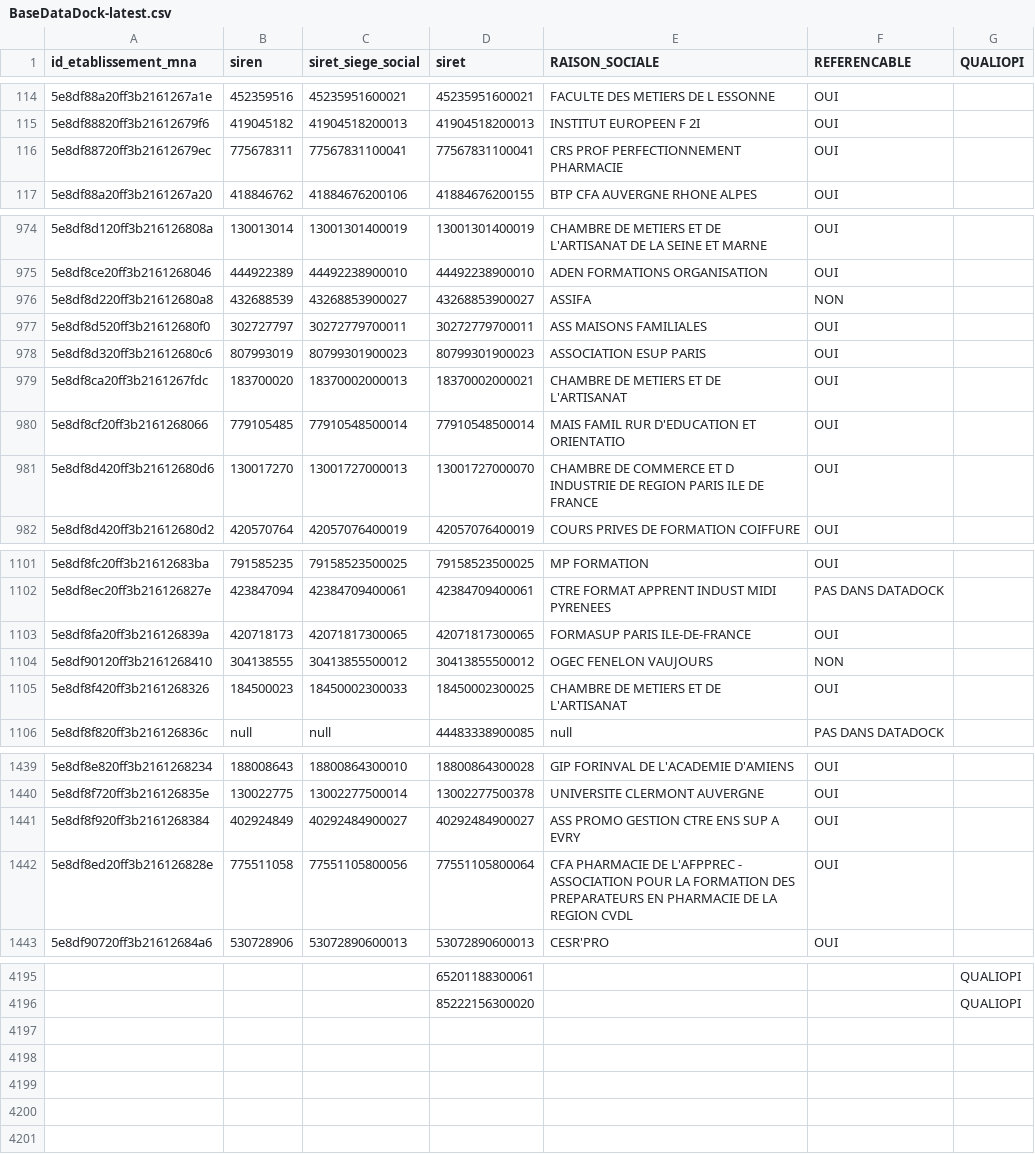
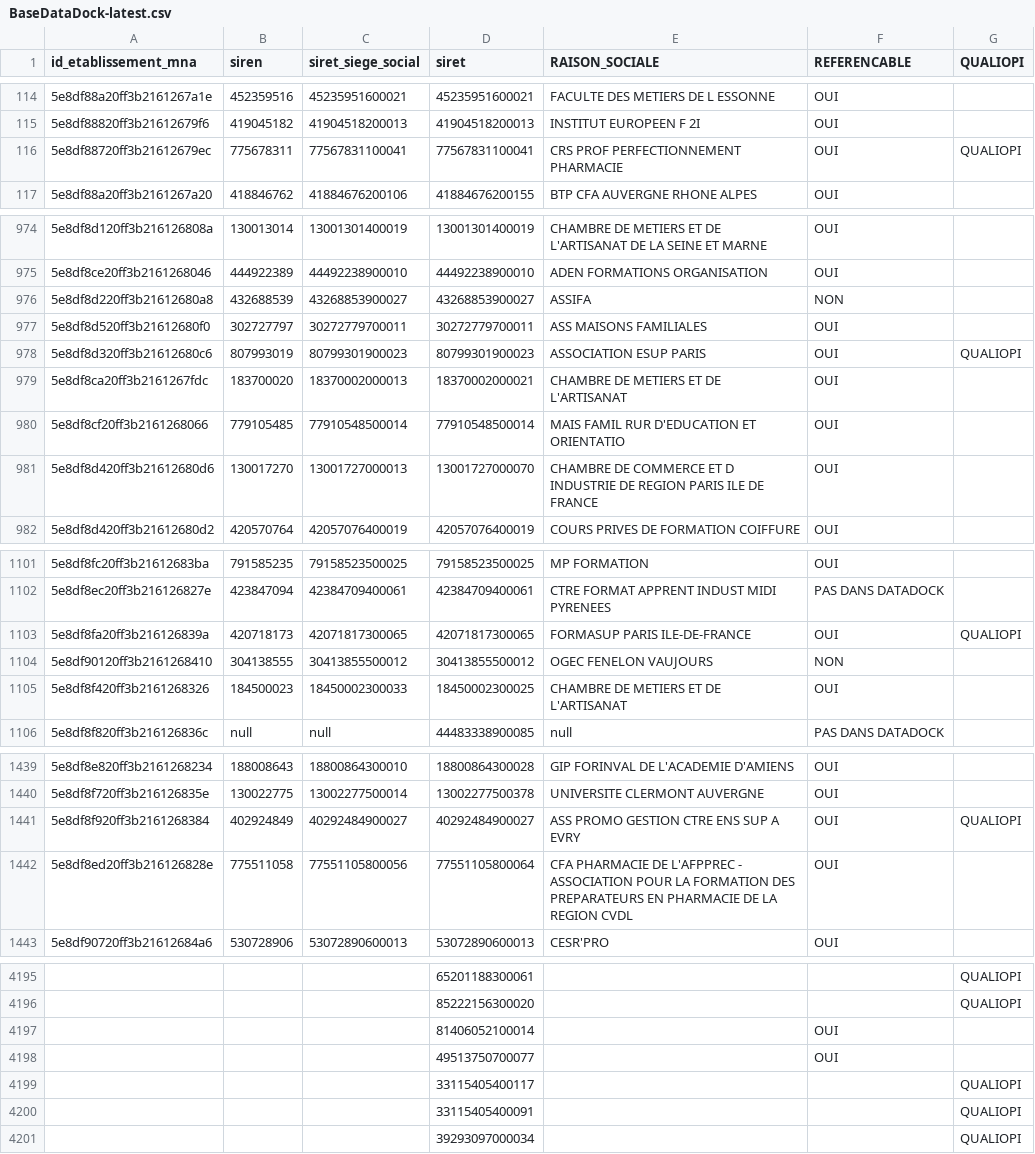
Before and after one commit to mission-apprentissage/tables-correspondances, a CSV file: server/src/jobs/convetionFilesImporter/assets/BaseDataDock-latest.csv, drawn as a sheet; only a part is shown, gaps mark what is left out; the diff covers the shown part only; the diff names each change by its address in the sheet, - before the commit and + after, or states it on an @@ line.

Commit message:
Add files via upload

```diff
--- a/server/src/jobs/convetionFilesImporter/assets/BaseDataDock-latest.csv
+++ b/server/src/jobs/convetionFilesImporter/assets/BaseDataDock-latest.csv
-G116 (QUALIOPI): (empty)
+G116 (QUALIOPI): QUALIOPI
-G978 (QUALIOPI): (empty)
+G978 (QUALIOPI): QUALIOPI
-G1103 (QUALIOPI): (empty)
+G1103 (QUALIOPI): QUALIOPI
-G1441 (QUALIOPI): (empty)
+G1441 (QUALIOPI): QUALIOPI
+row 4197:  |  |  | 81406052100014 |  | OUI
+row 4198:  |  |  | 49513750700077 |  | OUI
+row 4199:  |  |  | 33115405400117 |  |  | QUALIOPI
+row 4200:  |  |  | 33115405400091 |  |  | QUALIOPI
+row 4201:  |  |  | 39293097000034 |  |  | QUALIOPI
```
Also changed, not shown: 2 edited cells elsewhere in this file.
